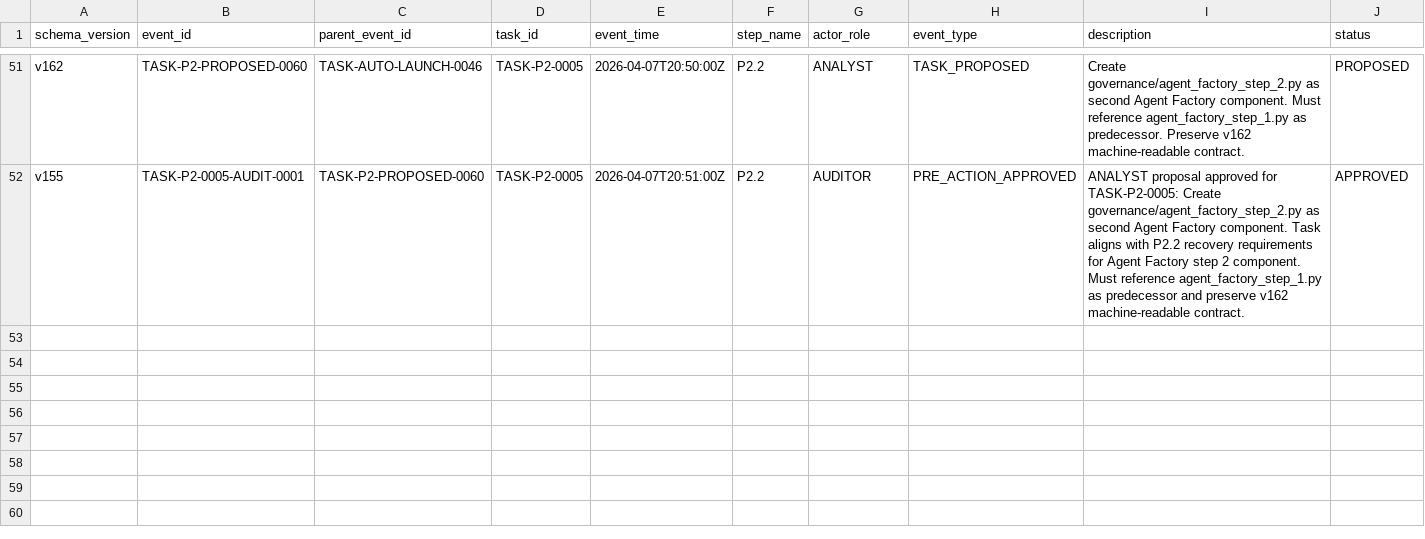
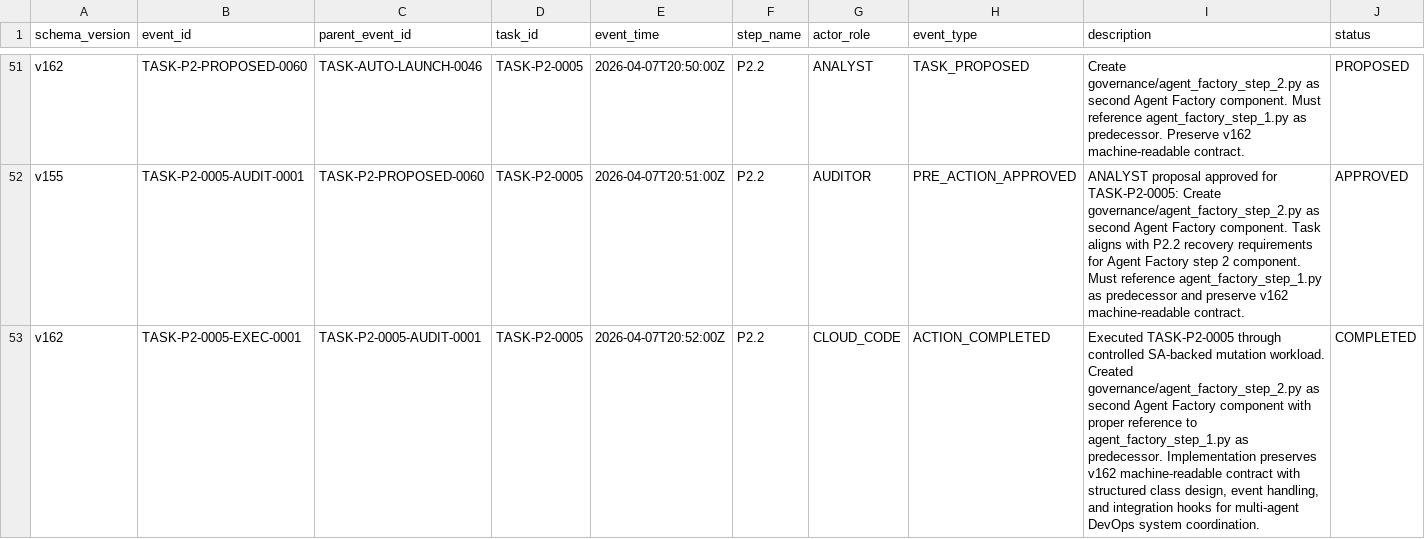
Before and after one commit to bereznyi-aleksandr/ai-devops-system, a CSV file: governance/exchange_ledger.csv, drawn as a sheet; only a part is shown, gaps mark what is left out; rows hold the shown columns only; the diff names each change by its address in the sheet, - before the commit and + after, or states it on an @@ line.

```diff
--- a/governance/exchange_ledger.csv
+++ b/governance/exchange_ledger.csv
+row 53: v162 | TASK-P2-0005-EXEC-0001 | TASK-P2-0005-AUDIT-0001 | TASK-P2-0005 | 2026-04-07T20:52:00Z | P2.2 | CLOUD_CODE | ACTION_COMPLETED | Executed TASK-P2-0005 through controlled SA-backed mutation workload. Created governance/agent_factory_step_2.py as second Agent Factory component with proper reference to agent_factory_step_1.py as predecessor. Implementation preserves v162 machine-readable contract with structured class design, event handling, and integration hooks for multi-agent DevOps system coordination. | COMPLETED
```
